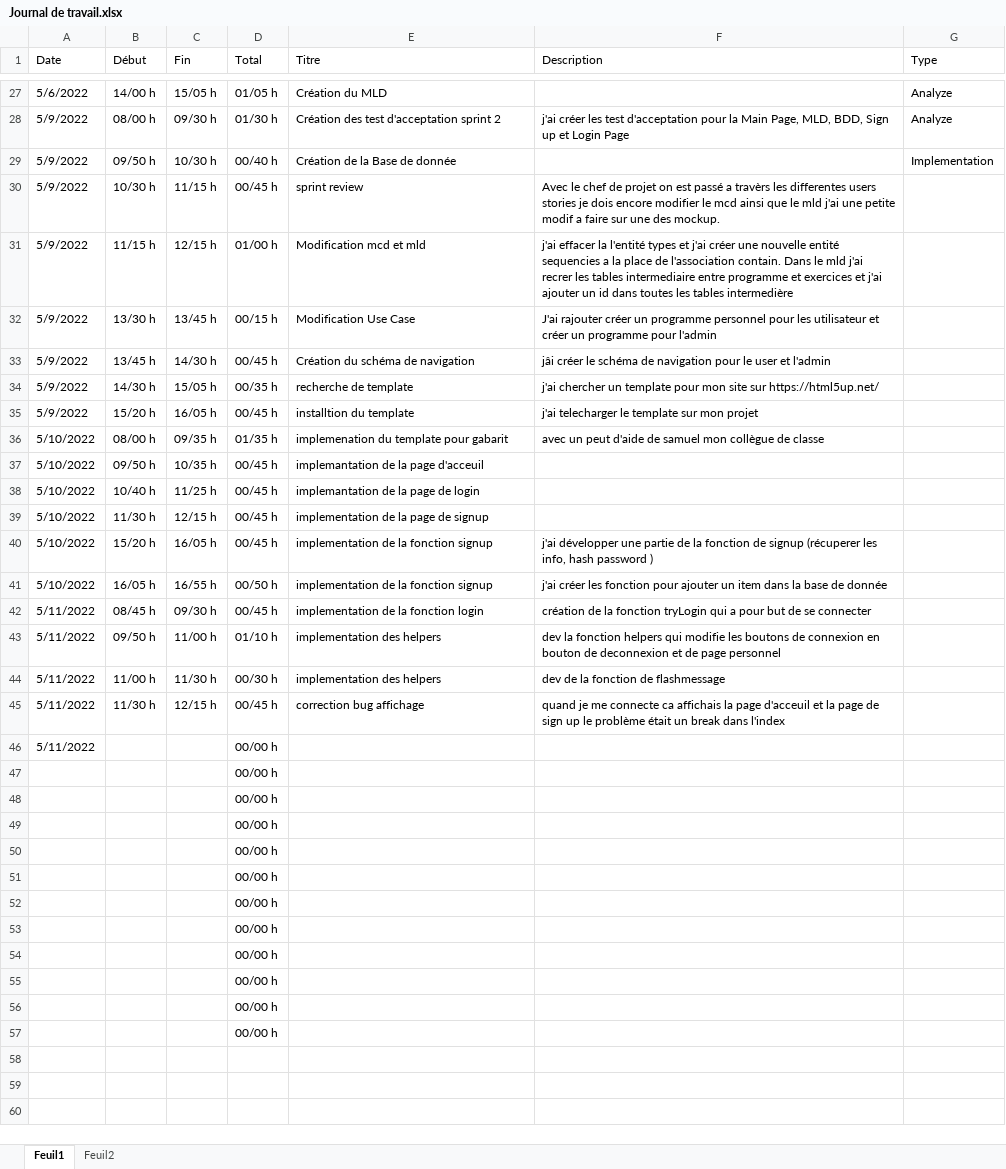
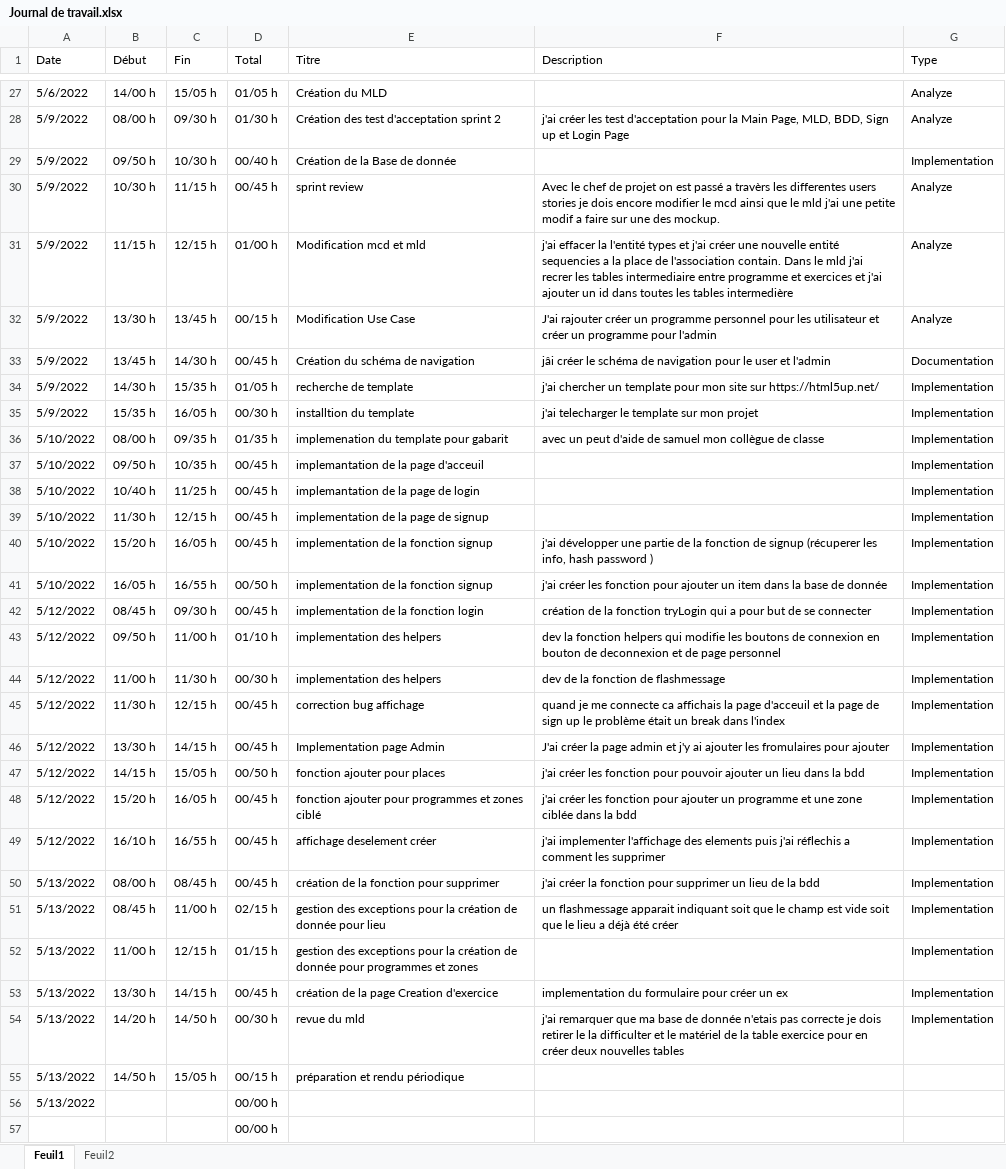
Before and after one commit to dmitrimeili/KeepItFit, an Excel workbook: Doc/Journal de travail.xlsx, sheet Feuil1, drawn as a sheet; only a part is shown, gaps mark what is left out; values as stored, in another font and other column widths than the file's, no borders; table styles not drawn; removed rows and columns are numbered as before the commit, all else as after; the diff names each change by its address in the sheet, - before the commit and + after, or states it on an @@ line.

Commit message:
add a place program and targeted areas created plus delete elements

```diff
--- a/Doc/Journal de travail.xlsx (sheet Feuil1)
+++ b/Doc/Journal de travail.xlsx (sheet Feuil1)
-G30:G32 (Type): (empty)
+G30:G32 (Type): Analyze
-G33 (Type): (empty)
+G33 (Type): Documentation
-C34 (Fin): 15/05 h
+C34 (Fin): 15/35 h
-D34 (Total): 00/35 h
+D34 (Total): 01/05 h
-G34:G45 (Type): (empty)
+G34:G45 (Type): Implementation
-B35 (Début): 15/20 h
+B35 (Début): 15/35 h
-D35 (Total): 00/45 h
+D35 (Total): 00/30 h
-A42:A45 (Date): 5/11/2022
+A42:A45 (Date): 5/12/2022
+row 46: 5/12/2022 | 13/30 h | 14/15 h | 00/45 h | Implementation page Admin | J'ai créer la page admin et j'y ai ajouter les fromulaires pour ajouter | Implementation
+row 47: 5/12/2022 | 14/15 h | 15/05 h | 00/50 h | fonction ajouter pour places | j'ai créer les fonction pour pouvoir ajouter un lieu dans la bdd | Implementation
+row 48: 5/12/2022 | 15/20 h | 16/05 h | 00/45 h | fonction ajouter pour programmes et zones ciblé | j'ai créer les fonction pour ajouter un programme et une zone ciblée dans la bdd | Implementation
+row 49: 5/12/2022 | 16/10 h | 16/55 h | 00/45 h | affichage deselement créer | j'ai implementer l'affichage des elements puis j'ai réflechis a comment les supprimer | Implementation
+row 50: 5/13/2022 | 08/00 h | 08/45 h | 00/45 h | création de la fonction pour supprimer | j'ai créer la fonction pour supprimer un lieu de la bdd | Implementation
+row 51: 5/13/2022 | 08/45 h | 11/00 h | 02/15 h | gestion des exceptions pour la création de donnée pour lieu | un flashmessage apparait indiquant soit que le champ est vide soit que le lieu a déjà été créer | Implementation
+row 52: 5/13/2022 | 11/00 h | 12/15 h | 01/15 h | gestion des exceptions pour la création de donnée pour programmes et zones |  | Implementation
+row 53: 5/13/2022 | 13/30 h | 14/15 h | 00/45 h | création de la page Creation d'exercice | implementation du formulaire pour créer un ex | Implementation
+row 54: 5/13/2022 | 14/20 h | 14/50 h | 00/30 h | revue du mld | j'ai remarquer que ma base de donnée n'etais pas correcte je dois retirer le la difficulter et le matériel de la table exercice pour en créer deux nouvelles tables | Implementation
+row 55: 5/13/2022 | 14/50 h | 15/05 h | 00/15 h | préparation et rendu périodique
-A56 (Date): 5/11/2022
+A56 (Date): 5/13/2022
-row 47:  |  |  | 00/00 h
-row 48:  |  |  | 00/00 h
-row 49:  |  |  | 00/00 h
-row 50:  |  |  | 00/00 h
-row 51:  |  |  | 00/00 h
-row 52:  |  |  | 00/00 h
-row 53:  |  |  | 00/00 h
-row 54:  |  |  | 00/00 h
-row 55:  |  |  | 00/00 h
-row 56:  |  |  | 00/00 h
```
Also changed, not shown: sheet Feuil2, formulas that keep their value, 7 other files.
